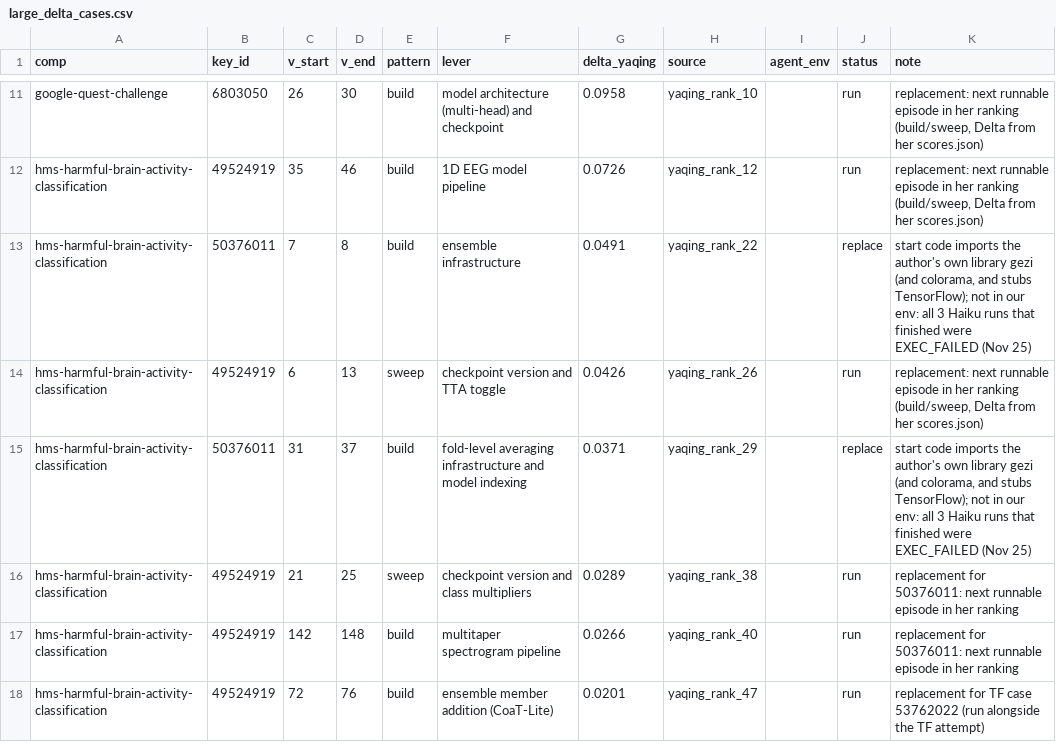
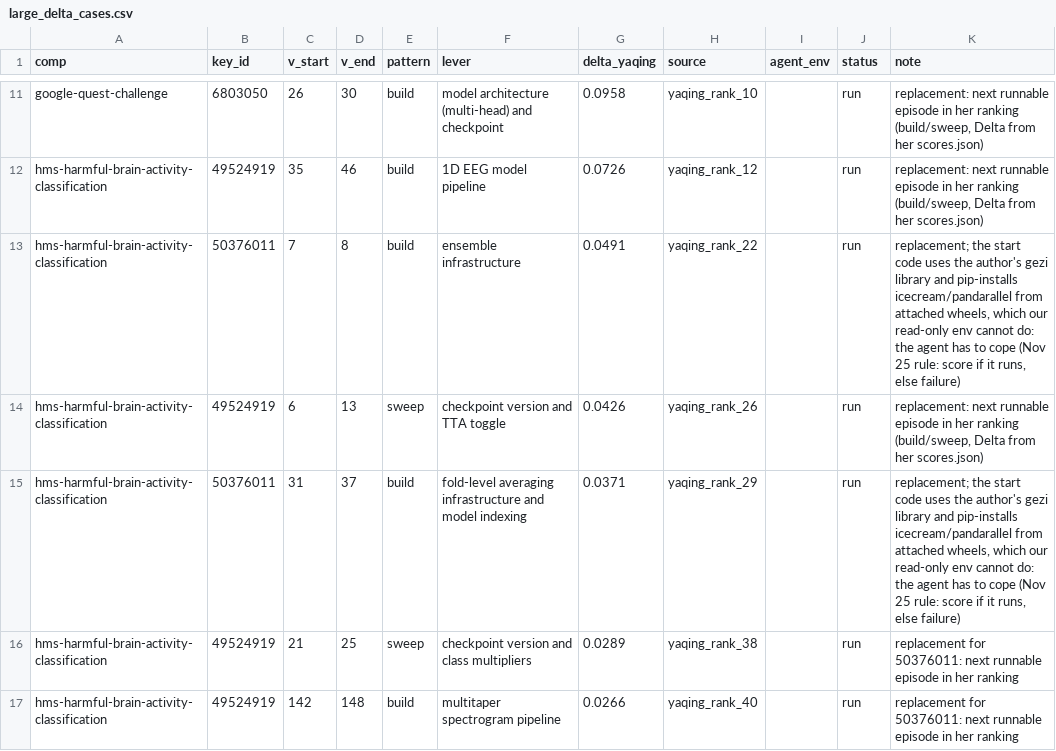
Before and after one commit to pengchej-star/tacit-eval-pipeline, a CSV file: triage/large_delta_cases.csv, drawn as a sheet; only a part is shown, gaps mark what is left out; the shorter side is filled out with more unchanged rows.

```diff
--- a/triage/large_delta_cases.csv
+++ b/triage/large_delta_cases.csv
@@ -12,5 +12,5 @@ google-quest-challenge,6803050,26,30,build,model architecture (multi-head) and c
 hms-harmful-brain-activity-classification,49524919,35,46,build,1D EEG model pipeline,0.0726,yaqing_rank_12,,run,"replacement: next runnable episode in her ranking (build/sweep, Delta from her scores.json)"
-hms-harmful-brain-activity-classification,50376011,7,8,build,ensemble infrastructure,0.0491,yaqing_rank_22,,replace,"start code imports the author's own library gezi (and colorama, and stubs TensorFlow); not in our env: all 3 Haiku runs that finished were EXEC_FAILED (Nov 25)"
+hms-harmful-brain-activity-classification,50376011,7,8,build,ensemble infrastructure,0.0491,yaqing_rank_22,,run,"replacement; the start code uses the author's gezi library and pip-installs icecream/pandarallel from attached wheels, which our read-only env cannot do: the agent has to cope (Nov 25 rule: score if it runs, else failure)"
 hms-harmful-brain-activity-classification,49524919,6,13,sweep,checkpoint version and TTA toggle,0.0426,yaqing_rank_26,,run,"replacement: next runnable episode in her ranking (build/sweep, Delta from her scores.json)"
-hms-harmful-brain-activity-classification,50376011,31,37,build,fold-level averaging infrastructure and model indexing,0.0371,yaqing_rank_29,,replace,"start code imports the author's own library gezi (and colorama, and stubs TensorFlow); not in our env: all 3 Haiku runs that finished were EXEC_FAILED (Nov 25)"
+hms-harmful-brain-activity-classification,50376011,31,37,build,fold-level averaging infrastructure and model indexing,0.0371,yaqing_rank_29,,run,"replacement; the start code uses the author's gezi library and pip-installs icecream/pandarallel from attached wheels, which our read-only env cannot do: the agent has to cope (Nov 25 rule: score if it runs, else failure)"
 hms-harmful-brain-activity-classification,49524919,21,25,sweep,checkpoint version and class multipliers,0.0289,yaqing_rank_38,,run,replacement for 50376011: next runnable episode in her ranking
```
